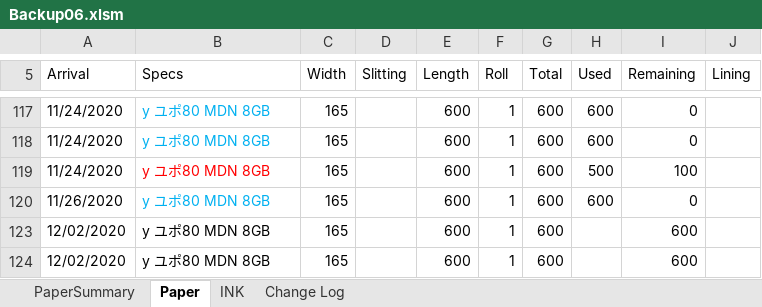
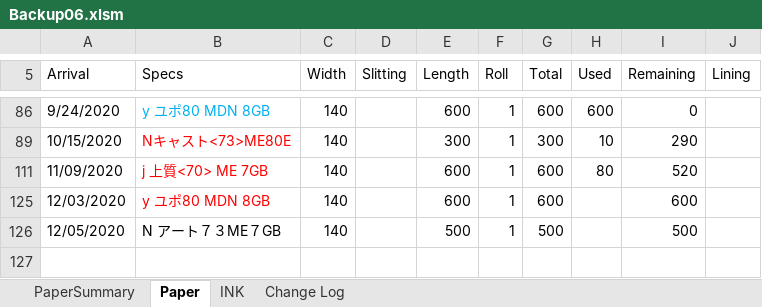
Before and after one commit to vicktor9450/demoSKU, an Excel workbook: Backup06.xlsm, sheet Paper, drawn as a sheet; only a part is shown, gaps mark what is left out; values as stored, in another font and other column widths than the file's, no borders; charts and pictures and table styles not drawn; removed rows and columns are numbered as before the commit, all else as after; the diff covers the shown part only; the diff names each change by its address in the sheet, - before the commit and + after, or states it on an @@ line.

```diff
--- a/Backup06.xlsm (sheet Paper)
+++ b/Backup06.xlsm (sheet Paper)
-A86 (Arrival): 11/24/2020
+A86 (Arrival): 9/24/2020
-C86 (Width): 165
+C86 (Width): 140
@@ row 118 hidden: 11/24/2020 | y ユポ80 MDN 8GB | 165 |  | 600 | 1 | 600 | 600 | 0 @@
@@ row 119 hidden: 11/24/2020 | y ユポ80 MDN 8GB | 165 |  | 600 | 1 | 600 | 500 | 100 @@
@@ row 120 hidden: 11/26/2020 | y ユポ80 MDN 8GB | 165 |  | 600 | 1 | 600 | 600 | 0 @@
@@ row 123 hidden: 12/02/2020 | y ユポ80 MDN 8GB | 165 |  | 600 | 1 | 600 |  | 600 @@
@@ row 89 unhidden: 10/15/2020 | Nキャスト<73>ME80E | 140 |  | 300 | 1 | 300 | 10 | 290 @@
@@ row 111 unhidden: 11/09/2020 | j 上質<70> ME 7GB | 140 |  | 600 | 1 | 600 | 80 | 520 @@
-A125 (Arrival): 12/02/2020
+A125 (Arrival): 12/03/2020
-B125 text colour: black
+B125 text colour: #FF0000
-C125 (Width): 165
+C125 (Width): 140
+row 126: 12/05/2020 | N アート７３ME７GB | 140 |  | 500 | 1 | 500 |  | 500
```
Also changed, not shown: 23 hidden or unhidden rows and 4 edited cells elsewhere in this sheet, sheet PaperSummary, formulas that keep their value, hidden cells.
